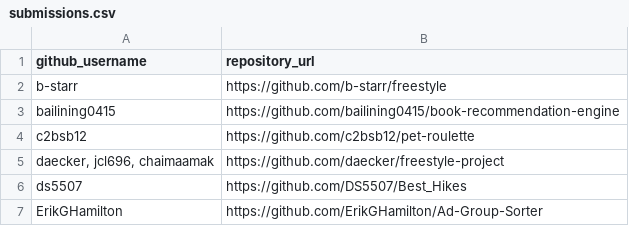
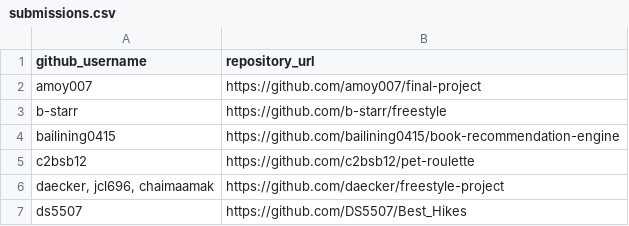
Before and after one commit to prof-rossetti/nyu-info-2335-201905, a CSV file: projects/freestyle/submissions.csv, drawn as a sheet; only a part is shown; the shorter side is filled out with more unchanged rows.

Commit message:
pull request (#206)
* Alice Moy - DrinkUp, Freestyle Project

* Alice Moy - DrinkUp, Freestyle Project

```diff
--- a/projects/freestyle/submissions.csv
+++ b/projects/freestyle/submissions.csv
@@ -1,2 +1,3 @@
 github_username, repository_url
+amoy007, https://github.com/amoy007/final-project
 b-starr, https://github.com/b-starr/freestyle
```
